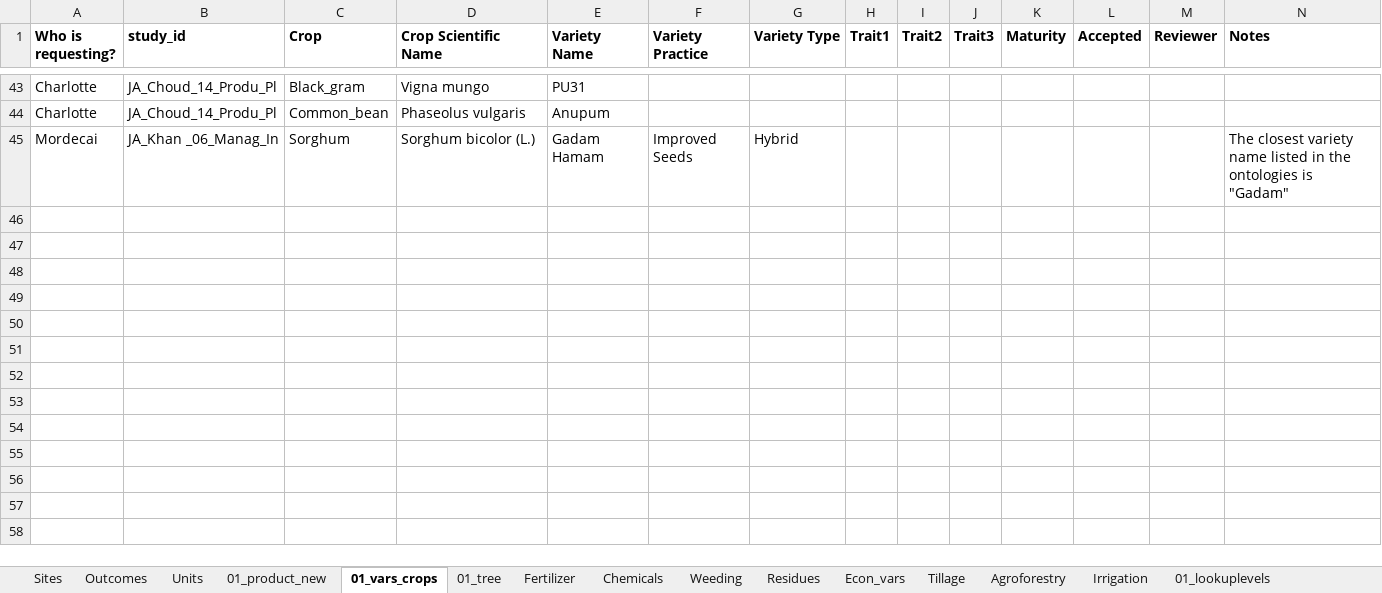
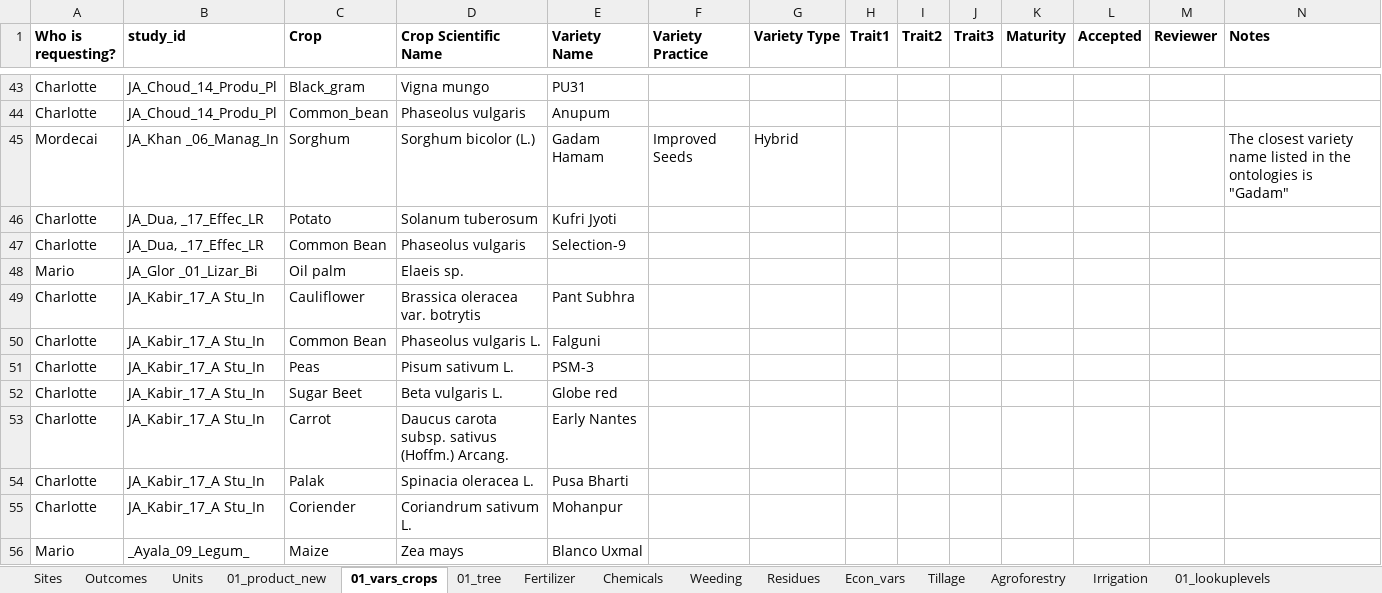
Before and after one commit to andreacsanchezb10/Agroecology_Evidence_Hub, an Excel workbook: 02.FOMD/02.metadata_structure/New term request .xlsx, sheet 01_vars_crops, drawn as a sheet; only a part is shown, gaps mark what is left out; values as stored, in another font and other column widths than the file's, no borders; conditional formats not drawn; the diff names each change by its address in the sheet, - before the commit and + after, or states it on an @@ line.

```diff
--- a/02.FOMD/02.metadata_structure/New term request .xlsx (sheet 01_vars_crops)
+++ b/02.FOMD/02.metadata_structure/New term request .xlsx (sheet 01_vars_crops)
+row 46: Charlotte | JA_Dua, _17_Effec_LR | Potato | Solanum tuberosum | Kufri Jyoti
+row 47: Charlotte | JA_Dua, _17_Effec_LR | Common Bean | Phaseolus vulgaris | Selection-9
+row 48: Mario | JA_Glor _01_Lizar_Bi | Oil palm | Elaeis sp.
+row 49: Charlotte | JA_Kabir_17_A Stu_In | Cauliflower | Brassica oleracea var. botrytis | Pant Subhra
+row 50: Charlotte | JA_Kabir_17_A Stu_In | Common Bean | Phaseolus vulgaris L. | Falguni
+row 51: Charlotte | JA_Kabir_17_A Stu_In | Peas | Pisum sativum L. | PSM-3
+row 52: Charlotte | JA_Kabir_17_A Stu_In | Sugar Beet | Beta vulgaris L. | Globe red
+row 53: Charlotte | JA_Kabir_17_A Stu_In | Carrot | Daucus carota subsp. sativus (Hoffm.) Arcang. | Early Nantes
+row 54: Charlotte | JA_Kabir_17_A Stu_In | Palak | Spinacia oleracea L. | Pusa Bharti
+row 55: Charlotte | JA_Kabir_17_A Stu_In | Coriender | Coriandrum sativum L. | Mohanpur
+row 56: Mario | _Ayala_09_Legum_ | Maize | Zea mays | Blanco Uxmal
```
Also changed, not shown: sheet Sites, sheet 01_tree, sheet Units, sheet 01_product_new, 02.FOMD/02.metadata_structure/10_FOMD_metadata_synthesis_short.xlsx, 36 other files.
